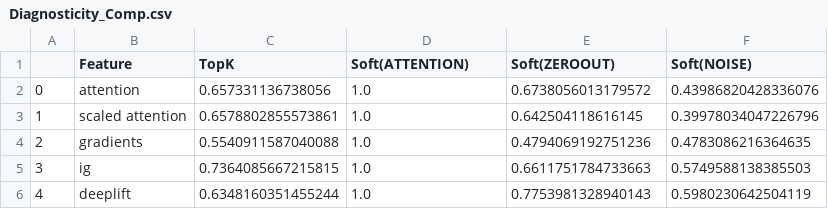
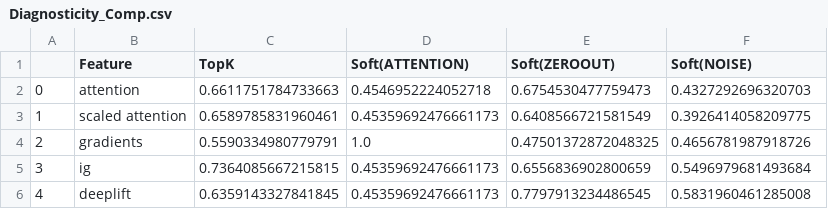
Before and after one commit to GChrysostomou/instance-specific-rationale, a CSV file: Diagnosticity/sst/Diagnosticity_Comp.csv, drawn as a sheet.

```diff
--- a/Diagnosticity/sst/Diagnosticity_Comp.csv
+++ b/Diagnosticity/sst/Diagnosticity_Comp.csv
@@ -1,6 +1,6 @@
 ,Feature,TopK,Soft(ATTENTION),Soft(ZEROOUT),Soft(NOISE)
-0,attention,0.657331136738056,1.0,0.6738056013179572,0.43986820428336076
-1,scaled attention,0.6578802855573861,1.0,0.642504118616145,0.39978034047226796
-2,gradients,0.5540911587040088,1.0,0.4794069192751236,0.4783086216364635
-3,ig,0.7364085667215815,1.0,0.6611751784733663,0.5749588138385503
-4,deeplift,0.6348160351455244,1.0,0.7753981328940143,0.5980230642504119
+0,attention,0.6611751784733663,0.4546952224052718,0.6754530477759473,0.4327292696320703
+1,scaled attention,0.6589785831960461,0.45359692476661173,0.6408566721581549,0.3926414058209775
+2,gradients,0.5590334980779791,1.0,0.47501372872048325,0.4656781987918726
+3,ig,0.7364085667215815,0.45359692476661173,0.6556836902800659,0.5496979681493684
+4,deeplift,0.6359143327841845,0.45359692476661173,0.7797913234486545,0.5831960461285008
```
Also changed, not shown: Diagnosticity/sst/Diagnosticity_Suff.csv, 3 other files.
